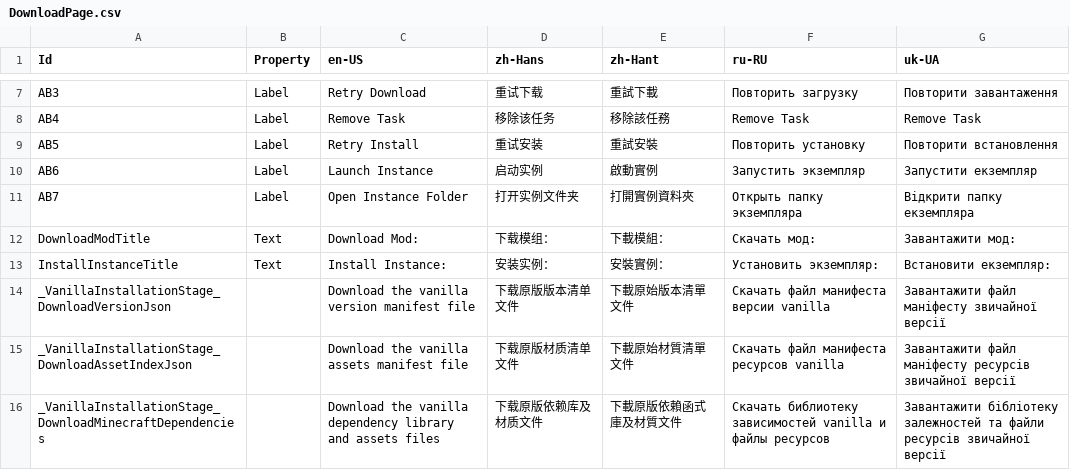
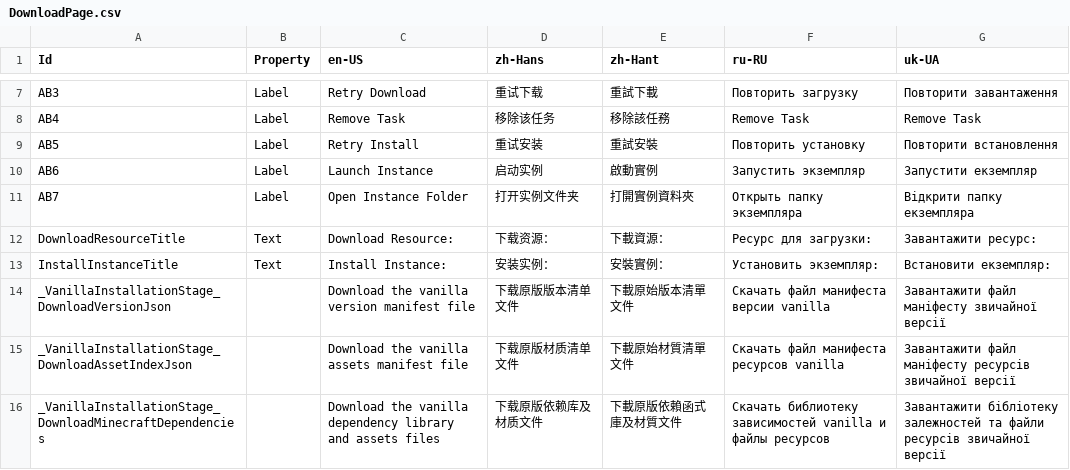
Before and after one commit to Xcube-Studio/FluentLauncher.Infra.Localization, a CSV file: Views/Tasks/DownloadPage.csv, drawn as a sheet; only a part is shown, gaps mark what is left out; removed rows and columns are numbered as before the commit, all else as after; the diff names each change by its address in the sheet, - before the commit and + after, or states it on an @@ line.

```diff
--- a/Views/Tasks/DownloadPage.csv
+++ b/Views/Tasks/DownloadPage.csv
-row 12: DownloadModTitle | Text | Download Mod: | 下载模组： | 下載模組： | Скачать мод: | Завантажити мод:
+row 12: DownloadResourceTitle | Text | Download Resource: | 下载资源： | 下載資源： | Ресурс для загрузки: | Завантажити ресурс:
```
Also changed, not shown: Views/Downloads/ResourcePage.csv, Views/Notifications.csv.
